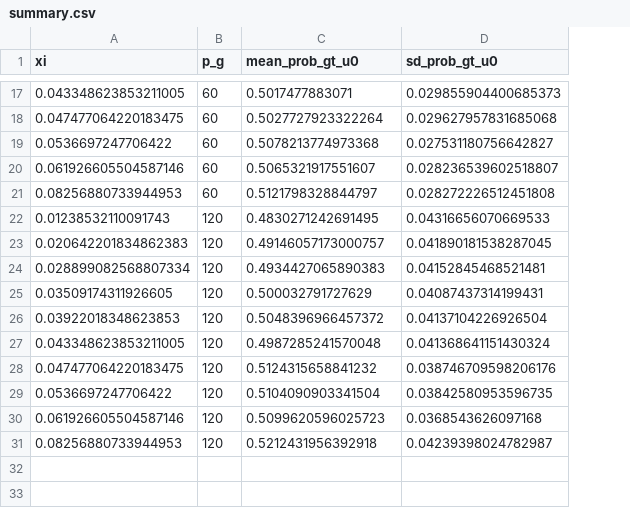
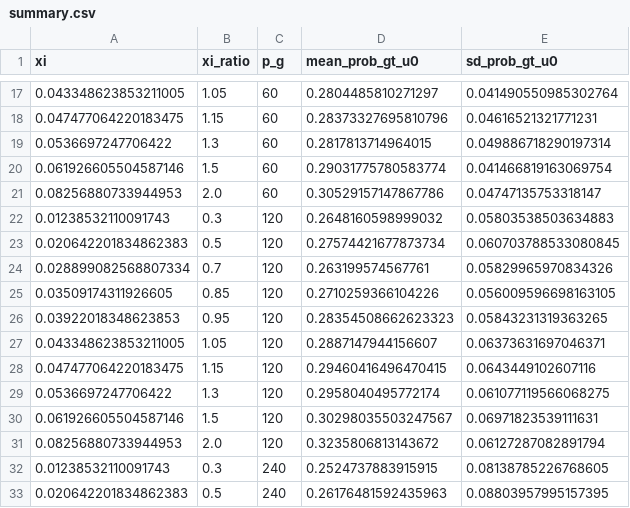
Before and after one commit to Simin-Ma/GRwHS, a CSV file: simulation_project/results/exp3_phase_diagram/summary.csv, drawn as a sheet; only a part is shown, gaps mark what is left out; addresses are those after the commit; the diff covers the shown part only; the diff names each change by its address in the sheet, - before the commit and + after, or states it on an @@ line.

```diff
--- a/simulation_project/results/exp3_phase_diagram/summary.csv
+++ b/simulation_project/results/exp3_phase_diagram/summary.csv
+column B (xi_ratio), rows 17-31: 1.05 | 1.15 | 1.3 | 1.5 | 2.0 | 0.3 | 0.5 | 0.7 | 0.85 | 0.95 | 1.05 | 1.15 | 1.3 | 1.5 | 2.0
-D17 (mean_prob_gt_u0): 0.5017477883071
+D17 (mean_prob_gt_u0): 0.2804485810271297
-E17 (sd_prob_gt_u0): 0.029855904400685373
+E17 (sd_prob_gt_u0): 0.041490550985302764
-D18 (mean_prob_gt_u0): 0.5027727923322264
+D18 (mean_prob_gt_u0): 0.28373327695810796
-E18 (sd_prob_gt_u0): 0.029627957831685068
+E18 (sd_prob_gt_u0): 0.04616521321771231
-D19 (mean_prob_gt_u0): 0.5078213774973368
+D19 (mean_prob_gt_u0): 0.2817813714964015
-E19 (sd_prob_gt_u0): 0.027531180756642827
+E19 (sd_prob_gt_u0): 0.049886718290197314
-D20 (mean_prob_gt_u0): 0.5065321917551607
+D20 (mean_prob_gt_u0): 0.29031775780583774
-E20 (sd_prob_gt_u0): 0.028236539602518807
+E20 (sd_prob_gt_u0): 0.041466819163069754
-D21 (mean_prob_gt_u0): 0.5121798328844797
+D21 (mean_prob_gt_u0): 0.30529157147867786
-E21 (sd_prob_gt_u0): 0.028272226512451808
+E21 (sd_prob_gt_u0): 0.04747135753318147
-D22 (mean_prob_gt_u0): 0.4830271242691495
+D22 (mean_prob_gt_u0): 0.2648160598999032
-E22 (sd_prob_gt_u0): 0.04316656070669533
+E22 (sd_prob_gt_u0): 0.05803538503634883
-D23 (mean_prob_gt_u0): 0.49146057173000757
+D23 (mean_prob_gt_u0): 0.27574421677873734
-E23 (sd_prob_gt_u0): 0.041890181538287045
+E23 (sd_prob_gt_u0): 0.060703788533080845
-D24 (mean_prob_gt_u0): 0.4934427065890383
+D24 (mean_prob_gt_u0): 0.263199574567761
-E24 (sd_prob_gt_u0): 0.04152845468521481
+E24 (sd_prob_gt_u0): 0.05829965970834326
-D25 (mean_prob_gt_u0): 0.500032791727629
+D25 (mean_prob_gt_u0): 0.2710259366104226
-E25 (sd_prob_gt_u0): 0.04087437314199431
+E25 (sd_prob_gt_u0): 0.056009596698163105
-D26 (mean_prob_gt_u0): 0.5048396966457372
+D26 (mean_prob_gt_u0): 0.28354508662623323
-E26 (sd_prob_gt_u0): 0.04137104226926504
+E26 (sd_prob_gt_u0): 0.05843231319363265
-D27 (mean_prob_gt_u0): 0.4987285241570048
+D27 (mean_prob_gt_u0): 0.2887147944156607
-E27 (sd_prob_gt_u0): 0.041368641151430324
+E27 (sd_prob_gt_u0): 0.06373631697046371
-D28 (mean_prob_gt_u0): 0.5124315658841232
+D28 (mean_prob_gt_u0): 0.29460416496470415
-E28 (sd_prob_gt_u0): 0.038746709598206176
+E28 (sd_prob_gt_u0): 0.0643449102607116
-D29 (mean_prob_gt_u0): 0.5104090903341504
+D29 (mean_prob_gt_u0): 0.2958040495772174
-E29 (sd_prob_gt_u0): 0.03842580953596735
+E29 (sd_prob_gt_u0): 0.061077119566068275
-D30 (mean_prob_gt_u0): 0.5099620596025723
+D30 (mean_prob_gt_u0): 0.30298035503247567
-E30 (sd_prob_gt_u0): 0.0368543626097168
+E30 (sd_prob_gt_u0): 0.06971823539111631
-D31 (mean_prob_gt_u0): 0.5212431956392918
+D31 (mean_prob_gt_u0): 0.3235806813143672
-E31 (sd_prob_gt_u0): 0.04239398024782987
+E31 (sd_prob_gt_u0): 0.06127287082891794
+row 32: 0.01238532110091743 | 0.3 | 240 | 0.2524737883915915 | 0.08138785226768605
+row 33: 0.020642201834862383 | 0.5 | 240 | 0.26176481592435963 | 0.08803957995157395
```
Also changed, not shown: 18 added rows and 30 edited cells elsewhere in this file, simulation_project/results/exp1_null_contraction/summary.csv, simulation_project/results/exp2_adaptive_localization/raw_results.csv, 40 other files.
